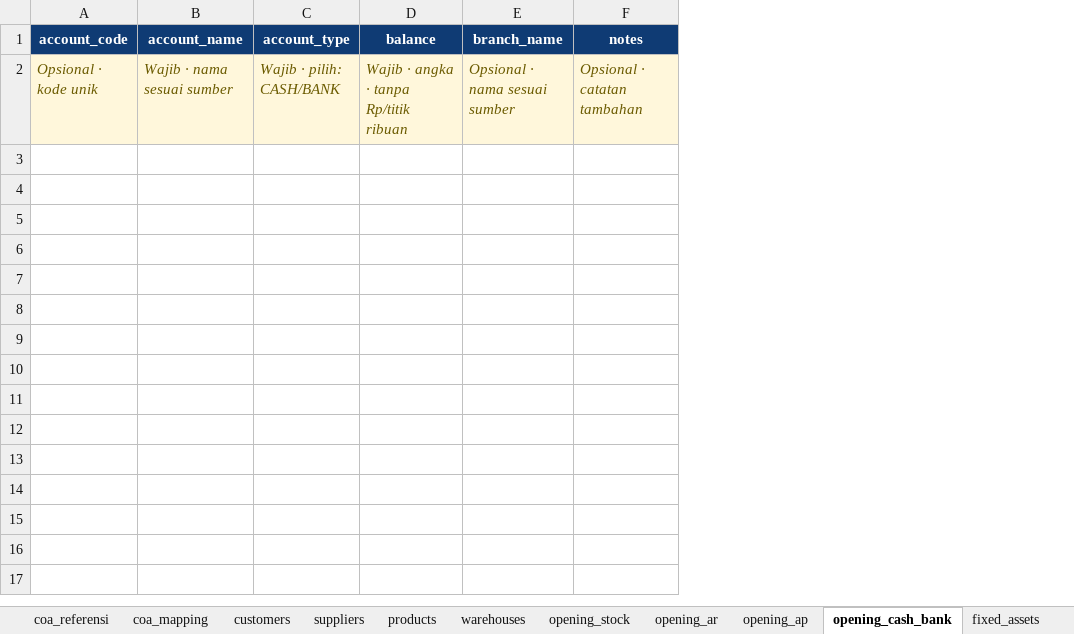
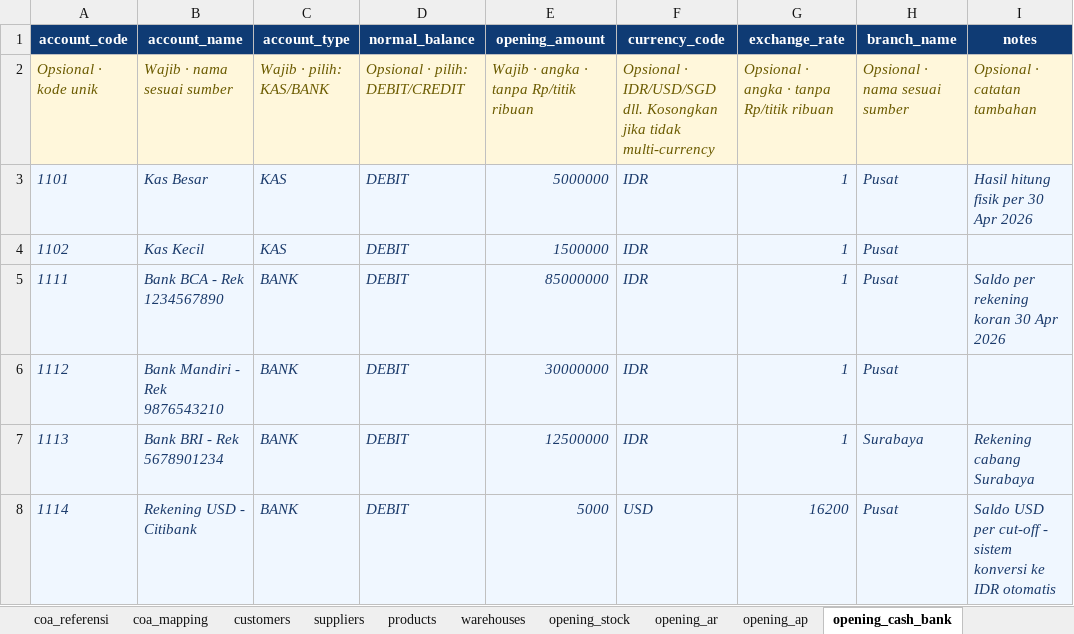
Before and after one commit to asriewahyuni/nizam-app, an Excel workbook: public/templates/migrasi/NIZAM_Migration_Template.xlsx, sheet opening_cash_bank, drawn as a sheet; values as stored, in another font and other column widths than the file's, no borders; removed rows and columns are numbered as before the commit, all else as after; the diff names each change by its address in the sheet, - before the commit and + after, or states it on an @@ line.

```diff
--- a/public/templates/migrasi/NIZAM_Migration_Template.xlsx (sheet opening_cash_bank)
+++ b/public/templates/migrasi/NIZAM_Migration_Template.xlsx (sheet opening_cash_bank)
-column D (balance), row 2: Wajib · angka · tanpa Rp/titik ribuan
+column D (normal_balance), row 2: Opsional · pilih: DEBIT/CREDIT
+column E (opening_amount), row 2: Wajib · angka · tanpa Rp/titik ribuan
+column F (currency_code), row 2: Opsional · IDR/USD/SGD dll. Kosongkan jika tidak multi-currency
+column G (exchange_rate), row 2: Opsional · angka · tanpa Rp/titik ribuan
-C2 (account_type): Wajib · pilih: CASH/BANK
+C2 (account_type): Wajib · pilih: KAS/BANK
+row 3: 1101 | Kas Besar | KAS | DEBIT | 5000000 | IDR | 1 | Pusat | Hasil hitung fisik per 30 Apr 2026
+row 4: 1102 | Kas Kecil | KAS | DEBIT | 1500000 | IDR | 1 | Pusat
+row 5: 1111 | Bank BCA - Rek 1234567890 | BANK | DEBIT | 85000000 | IDR | 1 | Pusat | Saldo per rekening koran 30 Apr 2026
+row 6: 1112 | Bank Mandiri - Rek 9876543210 | BANK | DEBIT | 30000000 | IDR | 1 | Pusat
+row 7: 1113 | Bank BRI - Rek 5678901234 | BANK | DEBIT | 12500000 | IDR | 1 | Surabaya | Rekening cabang Surabaya
+row 8: 1114 | Rekening USD - Citibank | BANK | DEBIT | 5000 | USD | 16200 | Pusat | Saldo USD per cut-off - sistem konversi ke IDR otomatis
```
Also changed, not shown: sheet coa_sample, sheet products, sheet fixed_assets, sheet employees, sheet Petunjuk, sheet bom, 8 more sheets, other sheet tabs, templates/migrasi/NIZAM_Migration_Template.xlsx, 20 other files.
